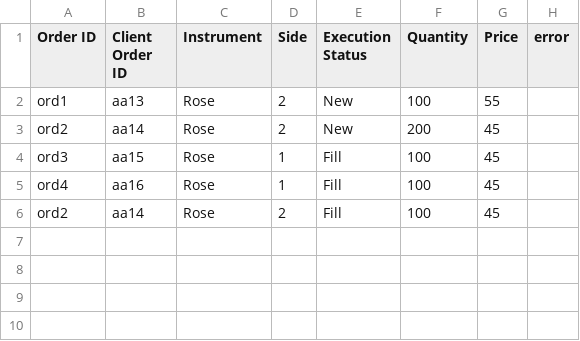
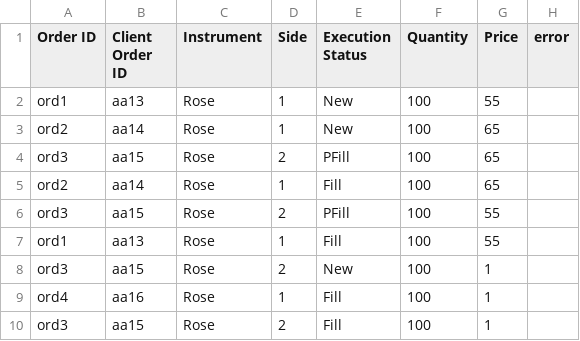
Before and after one commit to PrabathBK/Flower_exchanger, a CSV file: execution_rep.csv, drawn as a sheet.

```diff
--- a/execution_rep.csv
+++ b/execution_rep.csv
@@ -1,6 +1,10 @@
 Order ID, Client Order ID, Instrument, Side, Execution Status, Quantity, Price, error
-ord1,aa13,Rose,2,New,100,55,
-ord2,aa14,Rose,2,New,200,45,
-ord3,aa15,Rose,1,Fill,100,45,
-ord4,aa16,Rose,1,Fill,100,45,
-ord2,aa14,Rose,2,Fill,100,45,
+ord1,aa13,Rose,1,New,100,55,
+ord2,aa14,Rose,1,New,100,65,
+ord3,aa15,Rose,2,PFill,100,65,
+ord2,aa14,Rose,1,Fill,100,65,
+ord3,aa15,Rose,2,PFill,100,55,
+ord1,aa13,Rose,1,Fill,100,55,
+ord3,aa15,Rose,2,New,100,1,
+ord4,aa16,Rose,1,Fill,100,1,
+ord3,aa15,Rose,2,Fill,100,1,
```
Also changed, not shown: 24 other files.
